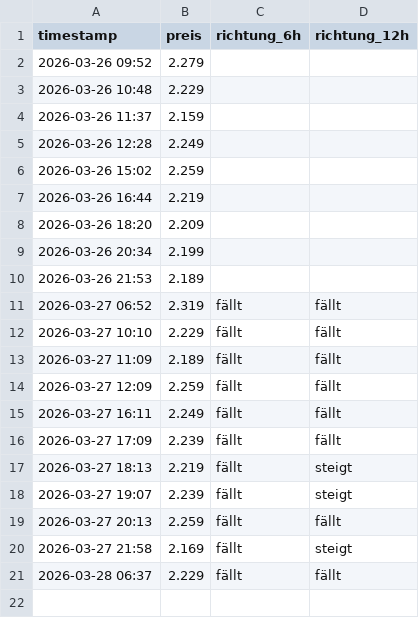
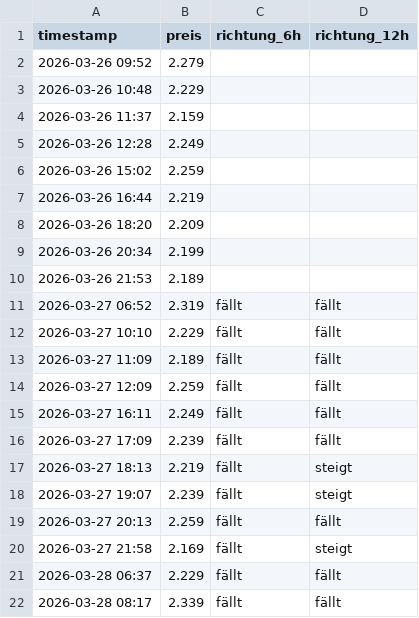
Before and after one commit to felixschrader/spritpreisprognose, a CSV file: data/ml/preis_live_log.csv, drawn as a sheet; the diff names each change by its address in the sheet, - before the commit and + after, or states it on an @@ line.

```diff
--- a/data/ml/preis_live_log.csv
+++ b/data/ml/preis_live_log.csv
+row 22: 2026-03-28 08:17 | 2.339 | fällt | fällt
```
Also changed, not shown: 1 other file.
